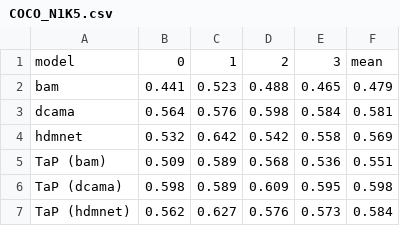
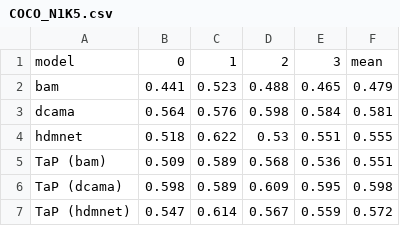
Before and after one commit to pasqualedem/TakeAPeek, a CSV file: results/COCO_N1K5.csv, drawn as a sheet.

```diff
--- a/results/COCO_N1K5.csv
+++ b/results/COCO_N1K5.csv
@@ -3,5 +3,5 @@ bam,0.441,0.523,0.488,0.465,0.479
 dcama,0.564,0.576,0.598,0.584,0.581
-hdmnet,0.532,0.642,0.542,0.558,0.569
+hdmnet,0.518,0.622,0.53,0.551,0.555
 TaP (bam),0.509,0.589,0.568,0.536,0.551
 TaP (dcama),0.598,0.589,0.609,0.595,0.598
-TaP (hdmnet),0.562,0.627,0.576,0.573,0.584
+TaP (hdmnet),0.547,0.614,0.567,0.559,0.572
```
Also changed, not shown: 8 other files.
